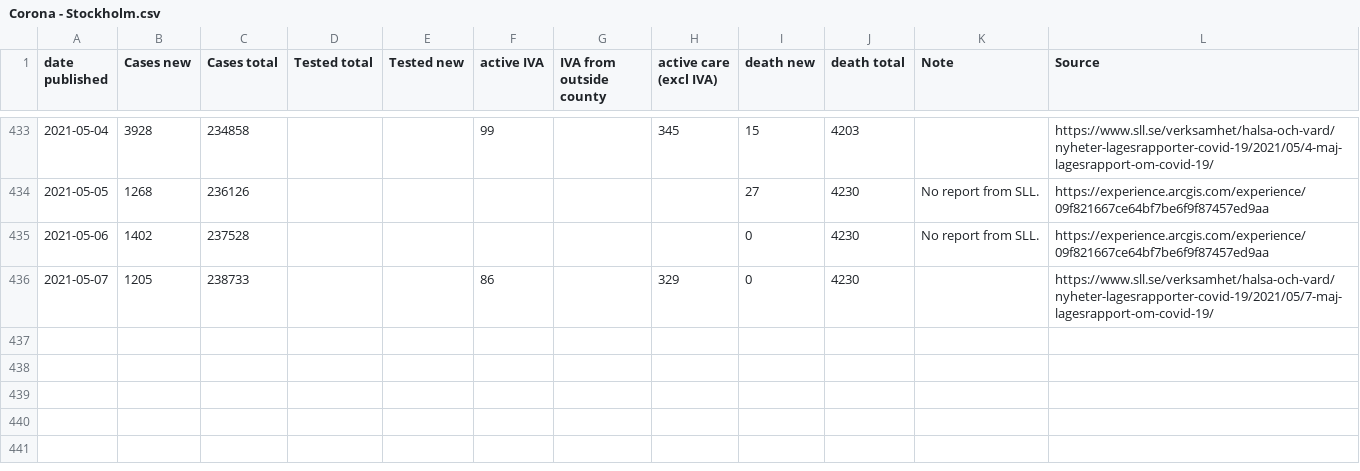
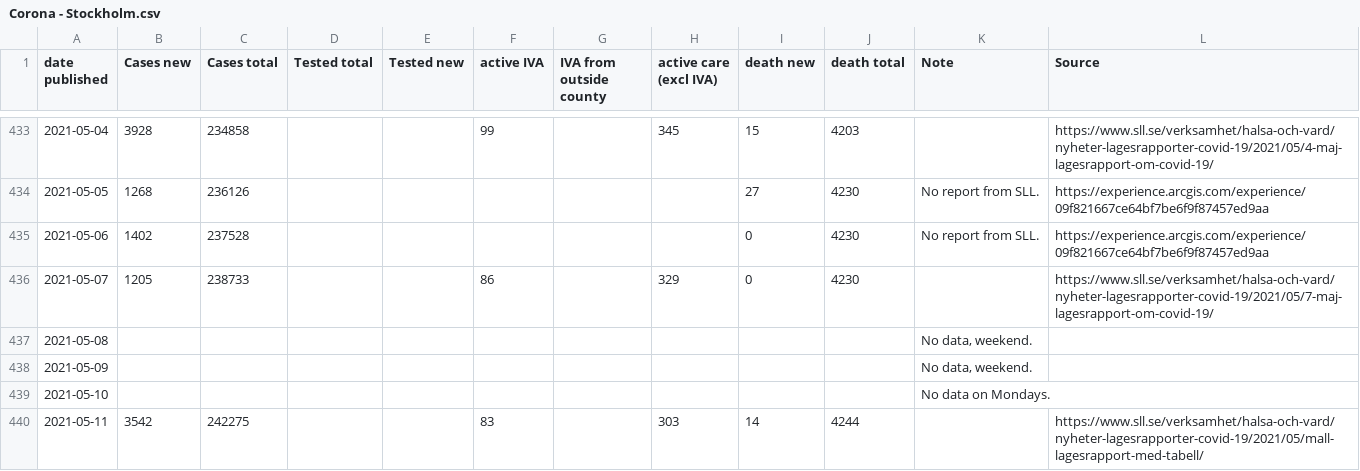
Before and after one commit to mrunesson/covid-19, a CSV file: Corona - Stockholm.csv, drawn as a sheet; only a part is shown, gaps mark what is left out; the diff names each change by its address in the sheet, - before the commit and + after, or states it on an @@ line.

Commit message:
Added 2021-05-11

```diff
--- a/Corona - Stockholm.csv
+++ b/Corona - Stockholm.csv
+row 437: 2021-05-08 |  |  |  |  |  |  |  |  |  | No data, weekend.
+row 438: 2021-05-09 |  |  |  |  |  |  |  |  |  | No data, weekend.
+row 439: 2021-05-10 |  |  |  |  |  |  |  |  |  | No data on Mondays.
+row 440: 2021-05-11 | 3542 | 242275 |  |  | 83 |  | 303 | 14 | 4244 |  | https://www.sll.se/verksamhet/halsa-och-vard/nyheter-lagesrapporter-covid-19/2021/05/mall-lagesrapport-med-tabell/
```
